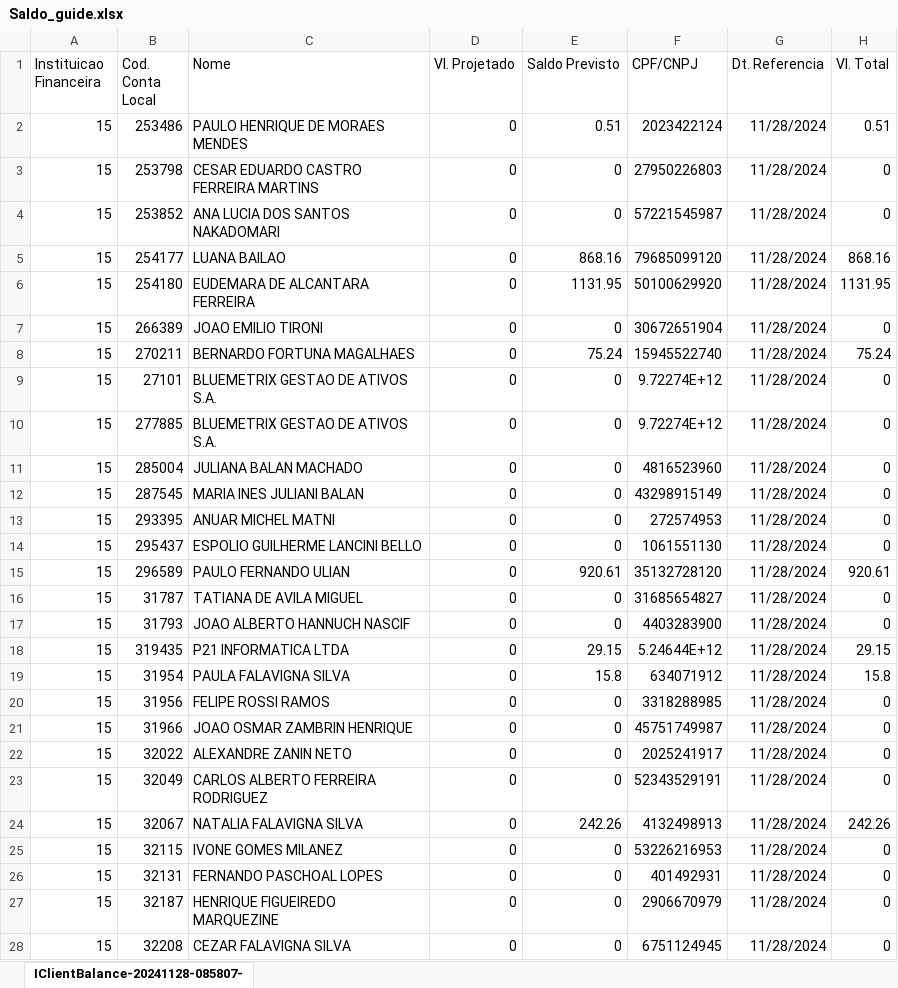
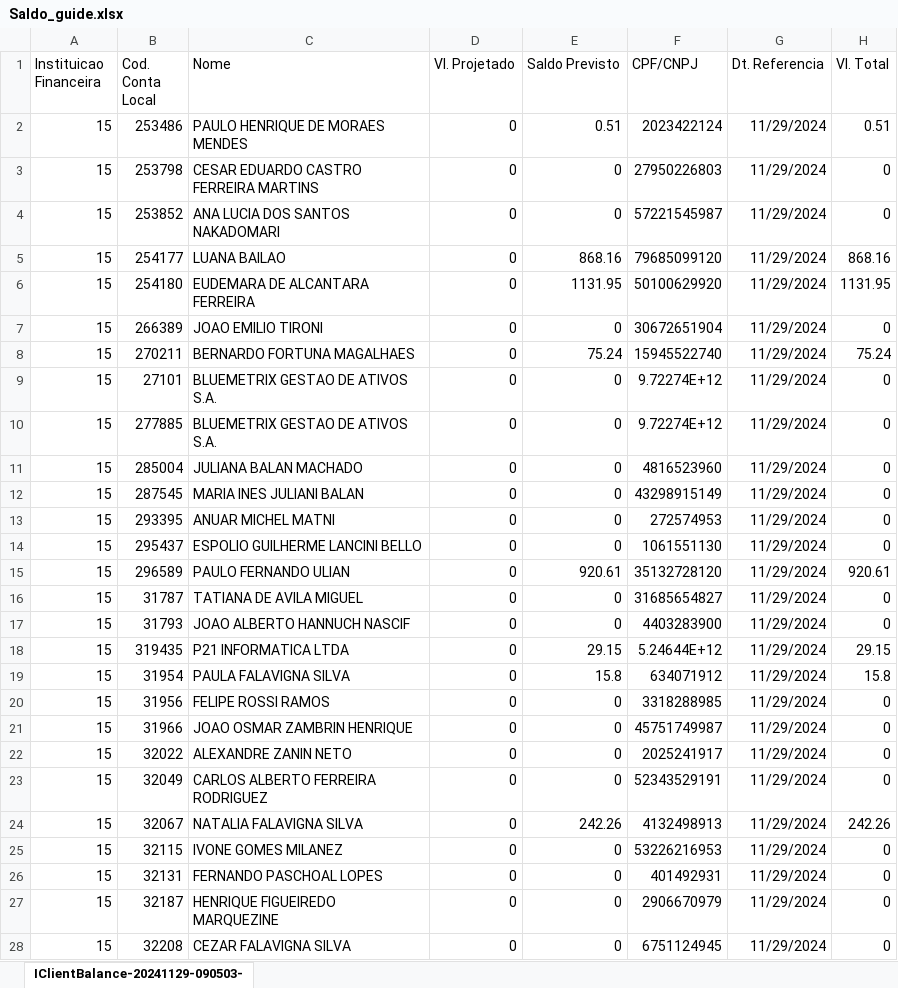
Before and after one commit to bluemetrixgit/Mesa_de_operacao, an Excel workbook: Saldo_guide.xlsx, sheet IClientBalance-20241129-090503-, drawn as a sheet; only a part is shown; values as stored, in another font and other column widths than the file's, no borders; the diff covers the shown part only; the diff names each change by its address in the sheet, - before the commit and + after, or states it on an @@ line.

```diff
--- a/Saldo_guide.xlsx (sheet IClientBalance-20241129-090503-)
+++ b/Saldo_guide.xlsx (sheet IClientBalance-20241129-090503-)
-sheet tab: IClientBalance-20241128-085807-
+sheet tab: IClientBalance-20241129-090503-
-G2:G28 (Dt. Referencia): 11/28/2024
+G2:G28 (Dt. Referencia): 11/29/2024
```
Also changed, not shown: 248 edited cells elsewhere in this sheet, PL Total.xlsx, Posição.xlsx, 4 other files.
